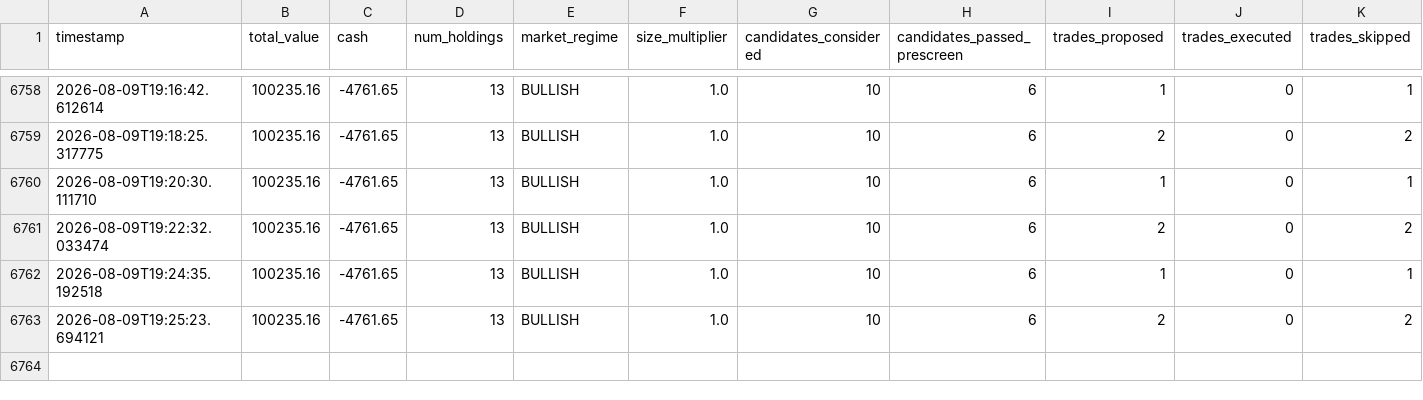
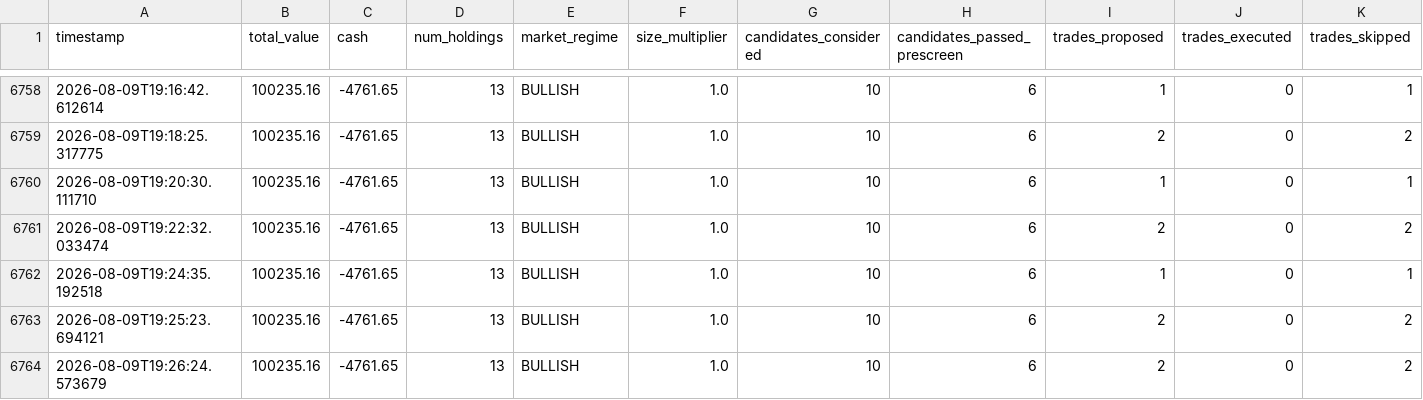
Before and after one commit to shreyask-1/trading-bot, a CSV file: logs/performance.csv, drawn as a sheet; only a part is shown, gaps mark what is left out; rows hold the shown columns only; the diff names each change by its address in the sheet, - before the commit and + after, or states it on an @@ line.

Commit message:
Update operational logs and trade memory [skip ci]

```diff
--- a/logs/performance.csv
+++ b/logs/performance.csv
+row 6764: 2026-08-09T19:26:24.573679 | 100235.16 | -4761.65 | 13 | BULLISH | 1.0 | 10 | 6 | 2 | 0 | 2
```
Also changed, not shown: 2 other files.
